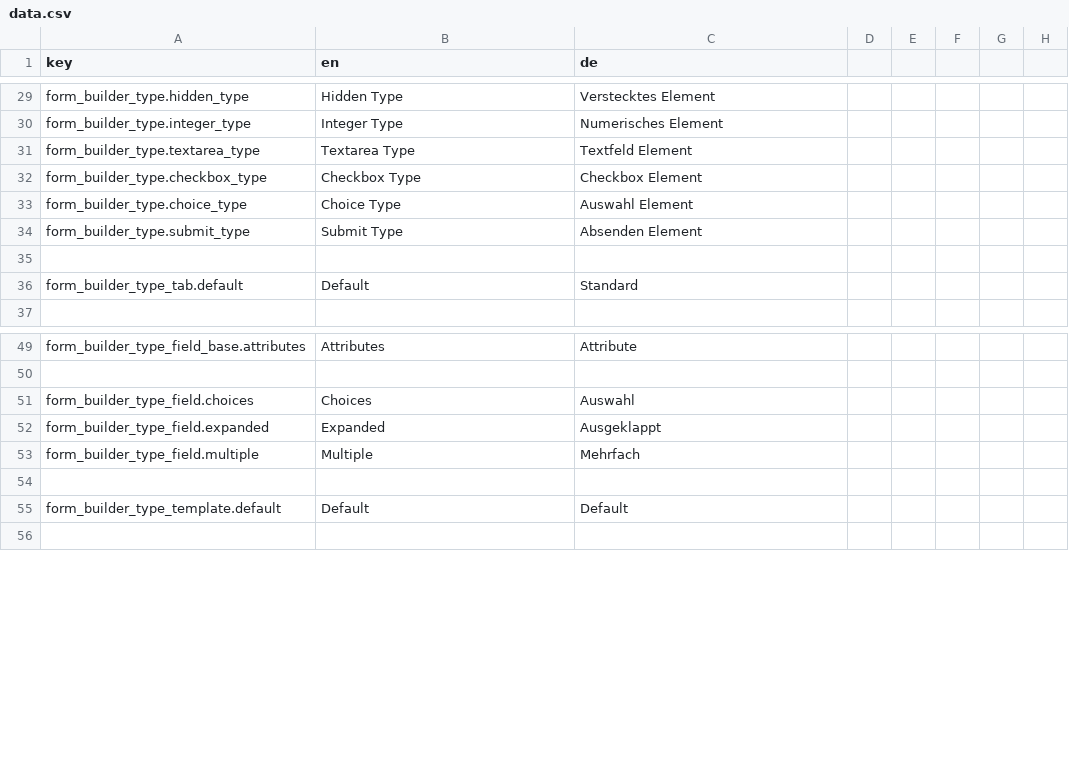
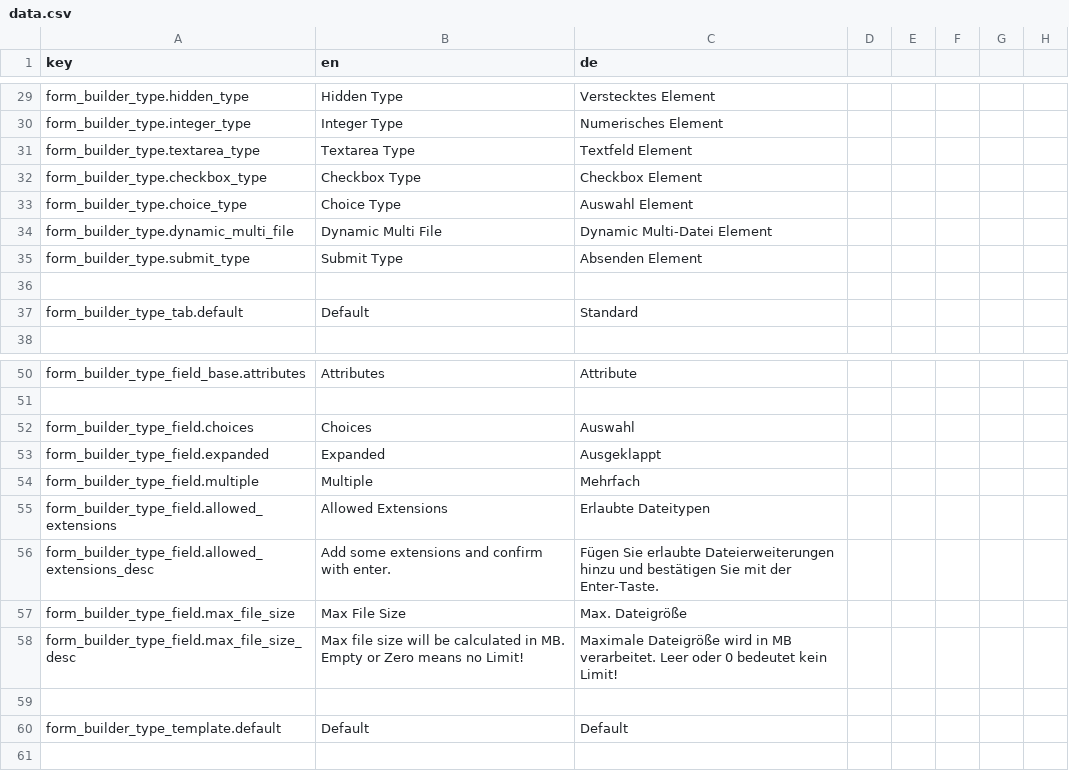
Before and after one commit to dachcom-digital/pimcore-formbuilder, a CSV file: src/FormBuilder/Resources/install/translations/data.csv, drawn as a sheet; only a part is shown, gaps mark what is left out; the diff names each change by its address in the sheet, - before the commit and + after, or states it on an @@ line.

Commit message:
implement dynamic multi file type. resolves #55

```diff
--- a/src/FormBuilder/Resources/install/translations/data.csv
+++ b/src/FormBuilder/Resources/install/translations/data.csv
+row 34: form_builder_type.dynamic_multi_file | Dynamic Multi File | Dynamic Multi-Datei Element
+row 55: form_builder_type_field.allowed_extensions | Allowed Extensions | Erlaubte Dateitypen
+row 56: form_builder_type_field.allowed_extensions_desc | Add some extensions and confirm with enter. | Fügen Sie erlaubte Dateierweiterungen hinzu und bestätigen Sie mit der Enter-Taste.
+row 57: form_builder_type_field.max_file_size | Max File Size | Max. Dateigröße
+row 58: form_builder_type_field.max_file_size_desc | Max file size will be calculated in MB. Empty or Zero means no Limit! | Maximale Dateigröße wird in MB verarbeitet. Leer oder 0 bedeutet kein Limit!
```
Also changed, not shown: 39 other files.
